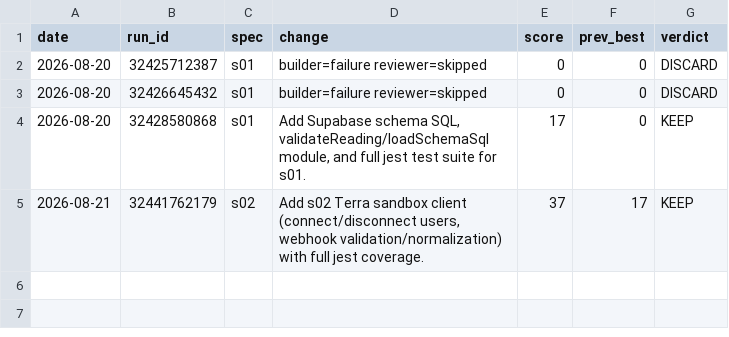
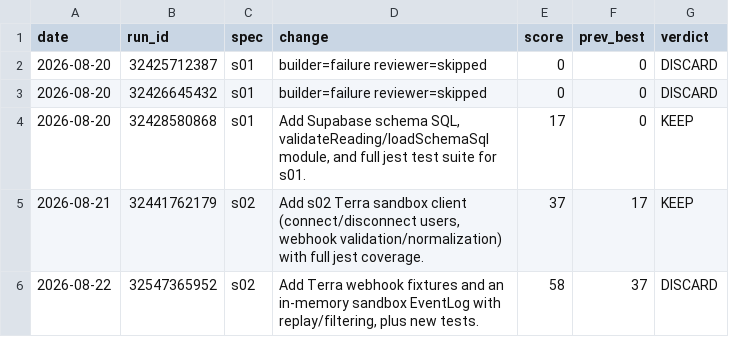
Before and after one commit to MalikJPalamar/Agent-Assembly, a TSV file: centaurion-framework/results.tsv, drawn as a sheet; the diff names each change by its address in the sheet, - before the commit and + after, or states it on an @@ line.

Commit message:
log(s02): DISCARD run 32547365952 score 58

```diff
--- a/centaurion-framework/results.tsv
+++ b/centaurion-framework/results.tsv
+row 6: 2026-08-22 | 32547365952 | s02 | Add Terra webhook fixtures and an in-memory sandbox EventLog with replay/filtering, plus new tests. | 58 | 37 | DISCARD
```
